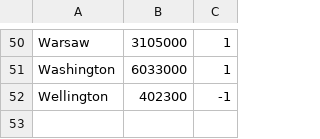
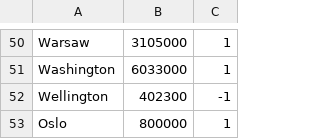
Before and after one commit to almyy/flutrack_backend, a CSV file: flutrack_backend/data/cities.csv, drawn as a sheet; only a part is shown, gaps mark what is left out.

Commit message:
Added support for dynamically adding cities

```diff
--- a/flutrack_backend/data/cities.csv
+++ b/flutrack_backend/data/cities.csv
@@ -52 +52,2 @@ Washington,6033000,1
 Wellington,402300,-1
+Oslo,800000,1
```
Also changed, not shown: 5 other files.
